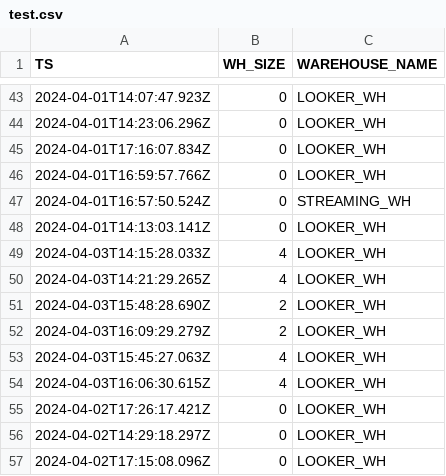
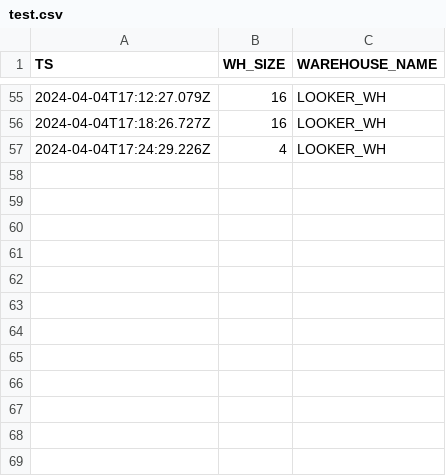
Before and after one commit to jonathan-vieira/jonathan-vieira, a CSV file: test.csv, drawn as a sheet; only a part is shown, gaps mark what is left out; the diff covers the shown part only.

```diff
--- a/test.csv
+++ b/test.csv
@@ -43,15 +55,3 @@ TS,WH_SIZE,WAREHOUSE_NAME
-2024-04-01T14:07:47.923Z,0,LOOKER_WH
-2024-04-01T14:23:06.296Z,0,LOOKER_WH
-2024-04-01T17:16:07.834Z,0,LOOKER_WH
-2024-04-01T16:59:57.766Z,0,LOOKER_WH
-2024-04-01T16:57:50.524Z,0,STREAMING_WH
-2024-04-01T14:13:03.141Z,0,LOOKER_WH
-2024-04-03T14:15:28.033Z,4,LOOKER_WH
-2024-04-03T14:21:29.265Z,4,LOOKER_WH
-2024-04-03T15:48:28.690Z,2,LOOKER_WH
-2024-04-03T16:09:29.279Z,2,LOOKER_WH
-2024-04-03T15:45:27.063Z,4,LOOKER_WH
-2024-04-03T16:06:30.615Z,4,LOOKER_WH
-2024-04-02T17:26:17.421Z,0,LOOKER_WH
-2024-04-02T14:29:18.297Z,0,LOOKER_WH
-2024-04-02T17:15:08.096Z,0,LOOKER_WH
+2024-04-04T17:12:27.079Z,16,LOOKER_WH
+2024-04-04T17:18:26.727Z,16,LOOKER_WH
+2024-04-04T17:24:29.226Z,4,LOOKER_WH
```
Also changed, not shown: 25 added rows, 13 removed rows and 30 edited cells elsewhere in this file.
